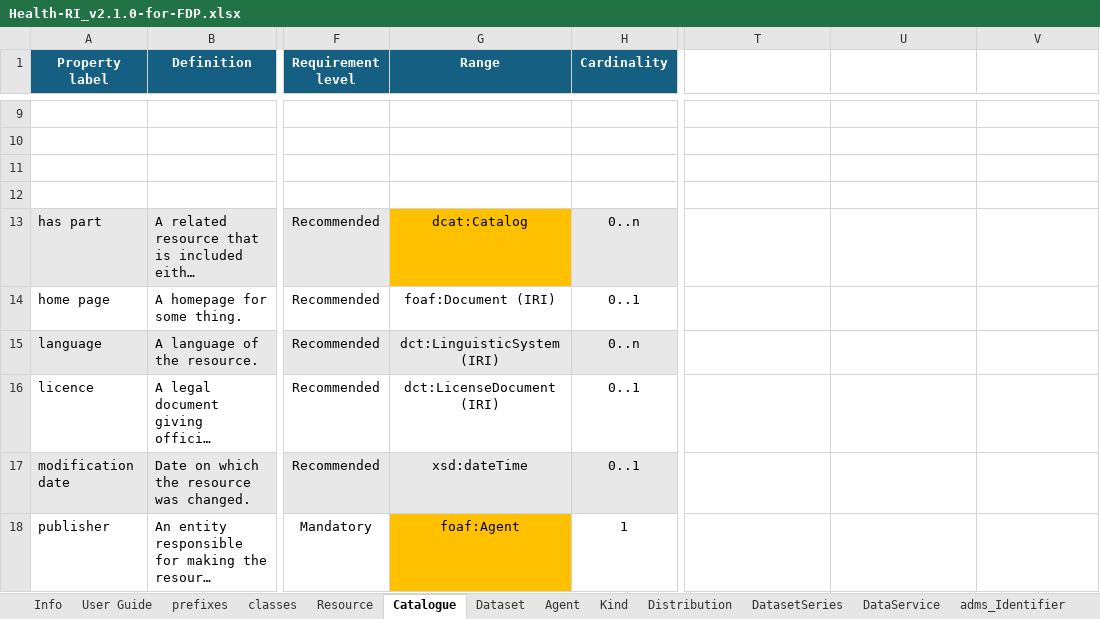
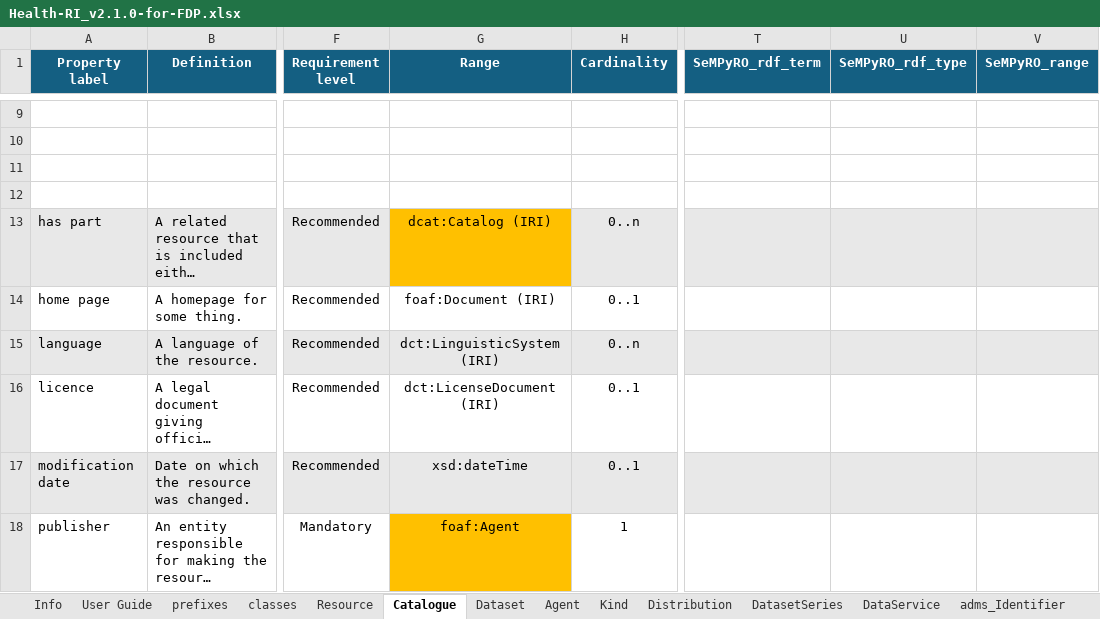
Before and after one commit to Health-RI/health-ri-metadata, an Excel workbook: Documents/Health-RI_v2.1.0-for-FDP.xlsx, sheet Catalogue, drawn as a sheet; only a part is shown, gaps mark what is left out; long unchanged cells end in …; values as stored, in another font and other column widths than the file's, no borders; conditional formats not drawn; the diff covers the shown part only; the diff names each change by its address in the sheet, - before the commit and + after, or states it on an @@ line.

```diff
--- a/Documents/Health-RI_v2.1.0-for-FDP.xlsx (sheet Catalogue)
+++ b/Documents/Health-RI_v2.1.0-for-FDP.xlsx (sheet Catalogue)
-T1: (empty)
+T1: SeMPyRO_rdf_term
-T1:V1 fill: none
+T1:V1 fill: #145F82
-U1: (empty)
+U1: SeMPyRO_rdf_type
-V1: (empty)
+V1: SeMPyRO_range
-G13 (Range): dcat:Catalog
+G13 (Range): dcat:Catalog (IRI)
-T13:V13 fill: none
+T13:V13 fill: #E8E8E8
-T15:V15 fill: none
+T15:V15 fill: #E8E8E8
-T17:V17 fill: none
+T17:V17 fill: #E8E8E8
```
Also changed, not shown: 6 edited cells and cell formats elsewhere in this sheet, sheet prefixes, sheet classes, sheet DataService, sheet DatasetSeries, sheet Dataset, sheet Activity, 14 more sheets, charts or pictures, 1 other file.
